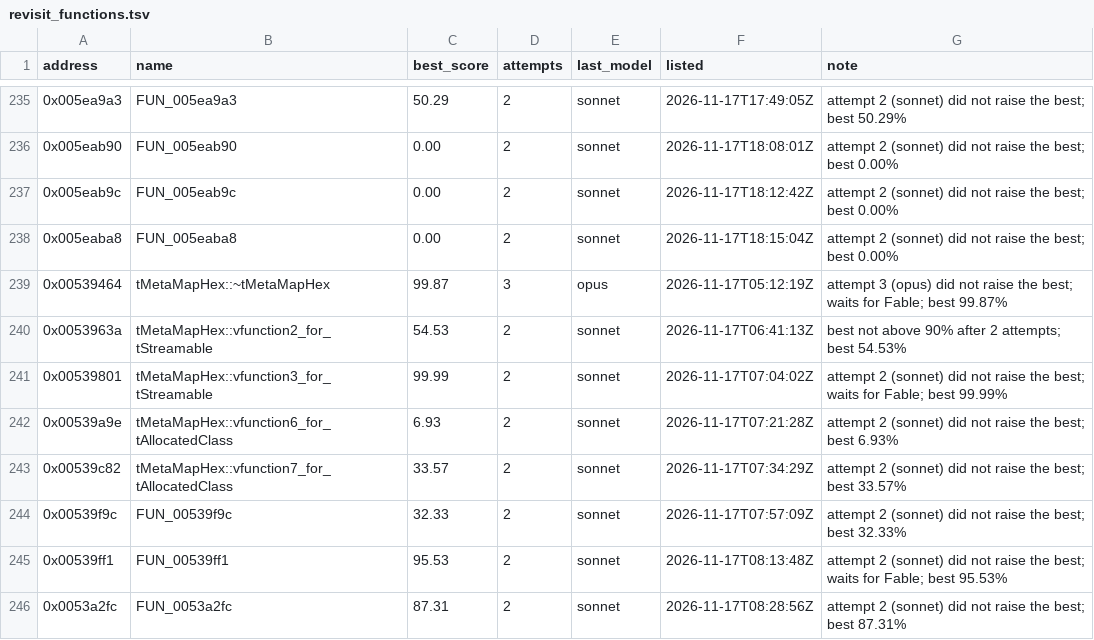
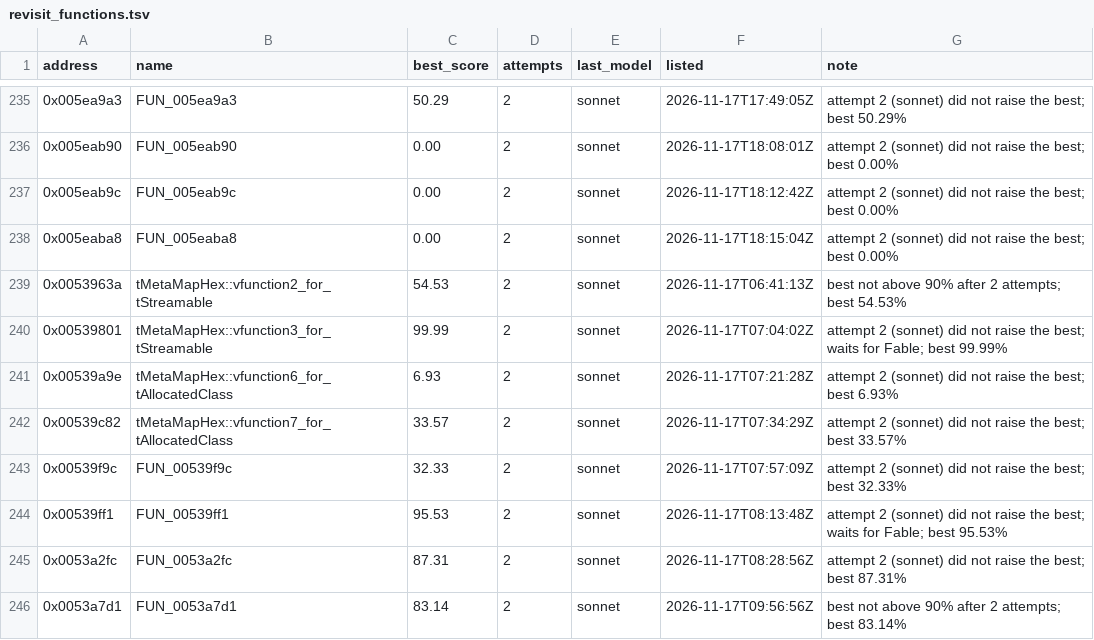
Before and after one commit to marinohardin/SFC2-decomp, a TSV file: analysis/results/revisit_functions.tsv, drawn as a sheet; only a part is shown, gaps mark what is left out; the shorter side is filled out with more unchanged rows; the diff names each change by its address in the sheet, - before the commit and + after, or states it on an @@ line.

```diff
--- a/analysis/results/revisit_functions.tsv
+++ b/analysis/results/revisit_functions.tsv
-row 239: 0x00539464 | tMetaMapHex::~tMetaMapHex | 99.87 | 3 | opus | 2026-11-17T05:12:19Z | attempt 3 (opus) did not raise the best; waits for Fable; best 99.87%
```
Also changed, not shown: analysis/results/difficult_functions.tsv.
